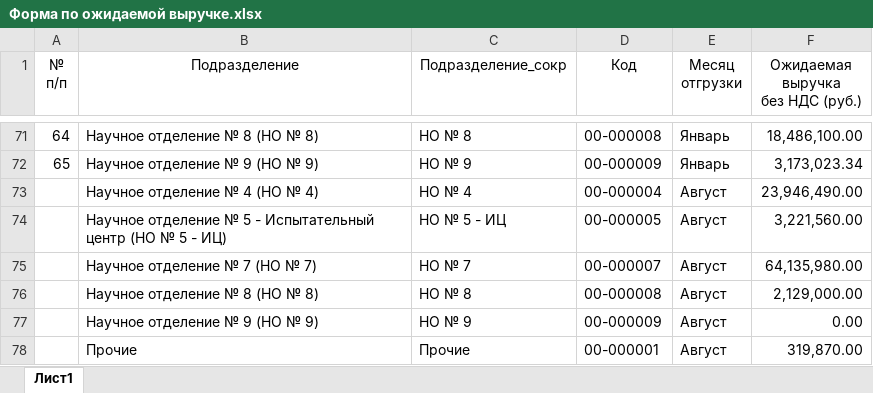
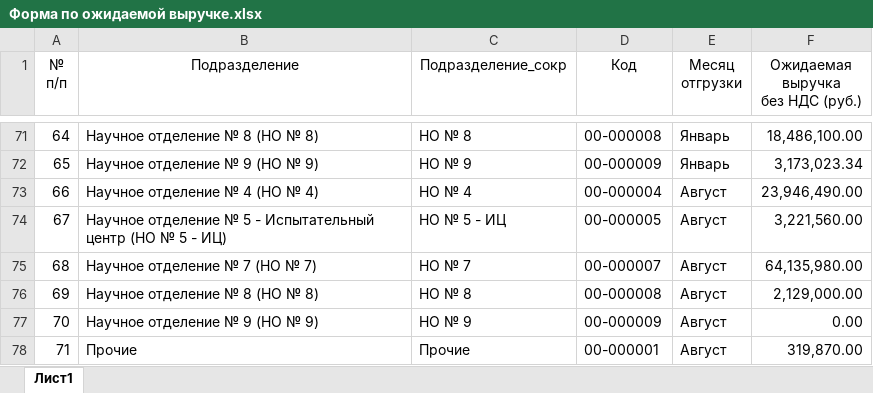
Before and after one commit to asrahmanov/PulsarDataAggregation, an Excel workbook: storage/app/exp/36/2022/Форма по ожидаемой выручке.xlsx, sheet Лист1, drawn as a sheet; only a part is shown, gaps mark what is left out; values as stored, in another font and other column widths than the file's, no borders; the diff names each change by its address in the sheet, - before the commit and + after, or states it on an @@ line.

```diff
--- a/storage/app/exp/36/2022/Форма по ожидаемой выручке.xlsx (sheet Лист1)
+++ b/storage/app/exp/36/2022/Форма по ожидаемой выручке.xlsx (sheet Лист1)
-A73 (№ п/п): (empty)
+A73 (№ п/п): 66
-A74 (№ п/п): (empty)
+A74 (№ п/п): 67
-A75 (№ п/п): (empty)
+A75 (№ п/п): 68
-A76 (№ п/п): (empty)
+A76 (№ п/п): 69
-A77 (№ п/п): (empty)
+A77 (№ п/п): 70
-A78 (№ п/п): (empty)
+A78 (№ п/п): 71
```
Also changed, not shown: 1 other file.
